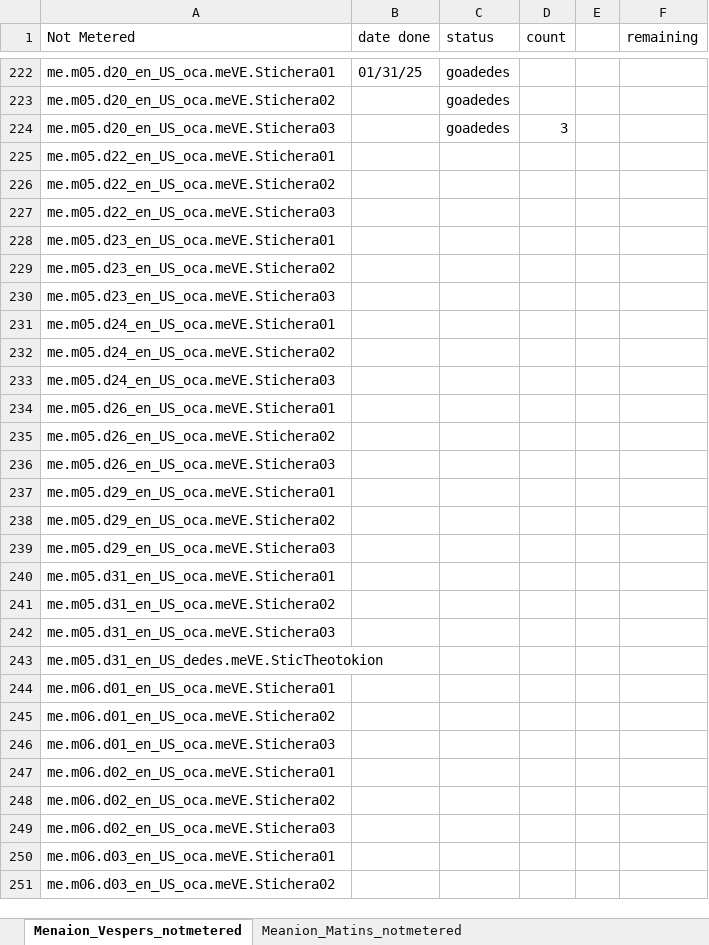
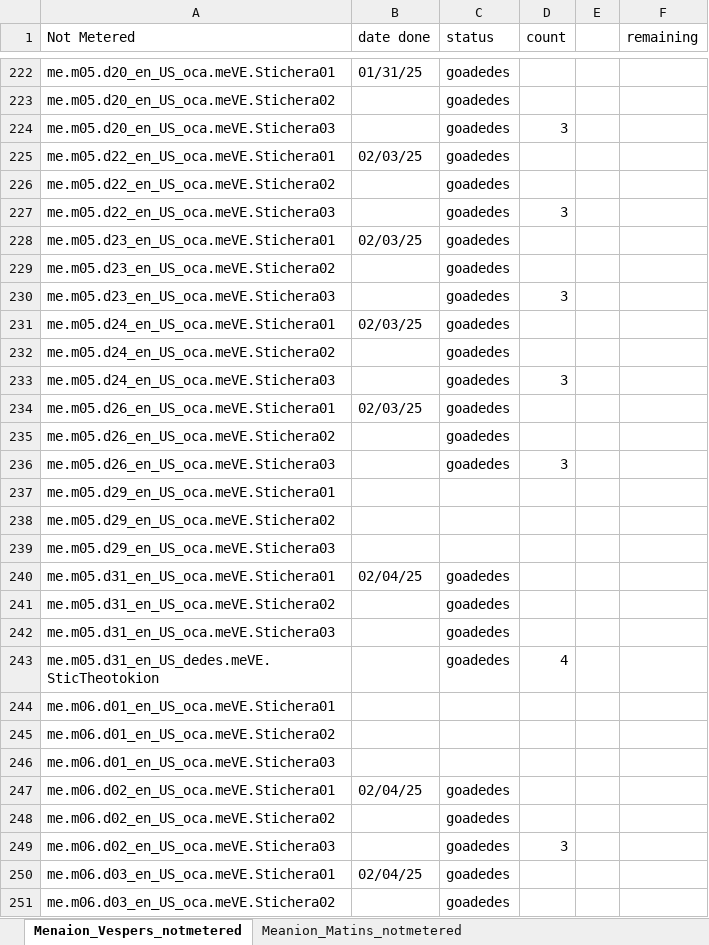
Before and after one commit to AGES-Initiatives/ages-alwb-system, an Excel workbook: net.ages.liturgical.workbench.system/MyWorkFiles/Meanion_nonmetered.xlsx, sheet Menaion_Vespers_notmetered, drawn as a sheet; only a part is shown, gaps mark what is left out; values as stored, in another font and other column widths than the file's, no cell formats; the diff covers the shown part only; the diff names each change by its address in the sheet, - before the commit and + after, or states it on an @@ line.

```diff
--- a/net.ages.liturgical.workbench.system/MyWorkFiles/Meanion_nonmetered.xlsx (sheet Menaion_Vespers_notmetered)
+++ b/net.ages.liturgical.workbench.system/MyWorkFiles/Meanion_nonmetered.xlsx (sheet Menaion_Vespers_notmetered)
-B225 (date done): (empty)
+B225 (date done): 02/03/25
-C225:C236 (status): (empty)
+C225:C236 (status): goadedes
-D227 (count): (empty)
+D227 (count): 3
-B228 (date done): (empty)
+B228 (date done): 02/03/25
-D230 (count): (empty)
+D230 (count): 3
-B231 (date done): (empty)
+B231 (date done): 02/03/25
-D233 (count): (empty)
+D233 (count): 3
-B234 (date done): (empty)
+B234 (date done): 02/03/25
-D236 (count): (empty)
+D236 (count): 3
-B240 (date done): (empty)
+B240 (date done): 02/04/25
-C240:C243 (status): (empty)
+C240:C243 (status): goadedes
-D243 (count): (empty)
+D243 (count): 4
-B247 (date done): (empty)
+B247 (date done): 02/04/25
-C247:C251 (status): (empty)
+C247:C251 (status): goadedes
-D249 (count): (empty)
+D249 (count): 3
-B250 (date done): (empty)
+B250 (date done): 02/04/25
```
Also changed, not shown: 34 edited cells elsewhere in this sheet, cell formats.
